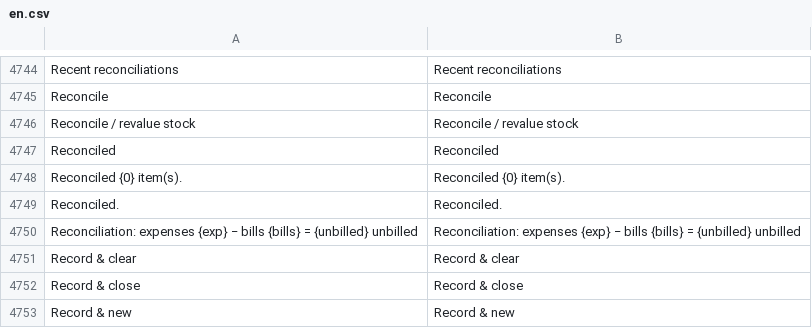
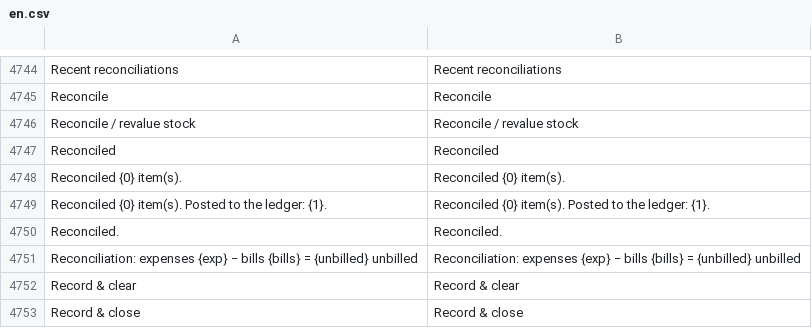
Before and after one commit to zvictory/stabler, a CSV file: stabler/translations/en.csv, drawn as a sheet; only a part is shown, gaps mark what is left out; the shorter side is filled out with more unchanged rows; the diff names each change by its address in the sheet, - before the commit and + after, or states it on an @@ line.

```diff
--- a/stabler/translations/en.csv
+++ b/stabler/translations/en.csv
+row 4749: Reconciled {0} item(s). Posted to the ledger: {1}. | Reconciled {0} item(s). Posted to the ledger: {1}.
```
Also changed, not shown: stabler/translations/ru.csv, stabler/translations/tr.csv, 6 other files.
